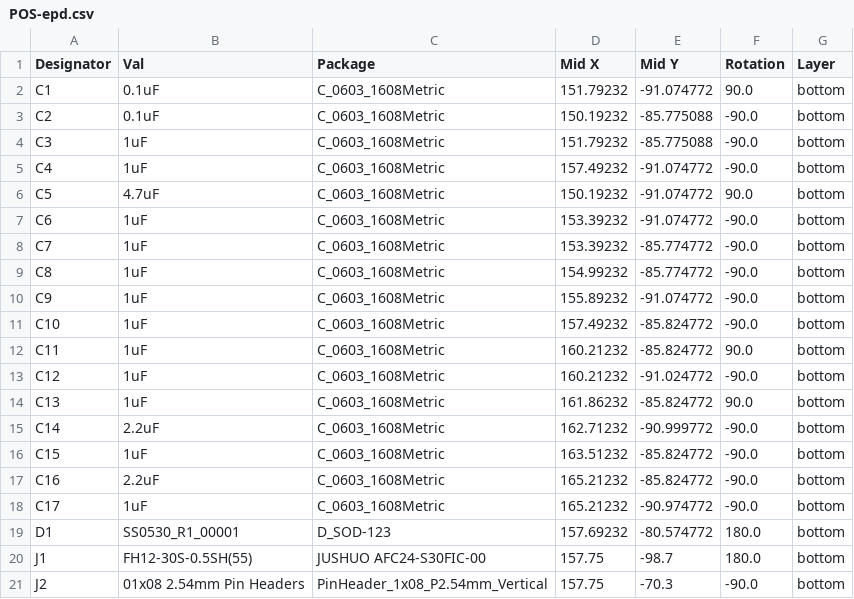
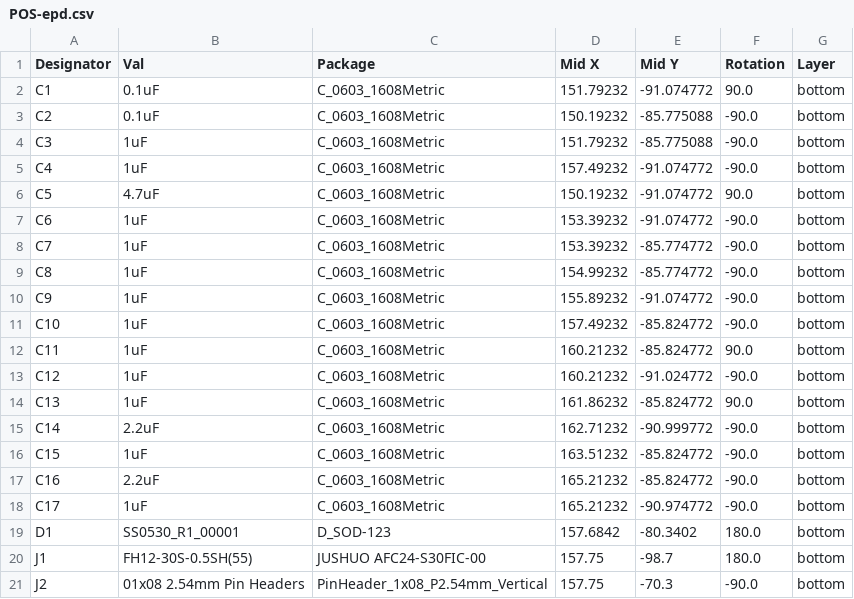
Before and after one commit to hRake/aloidia-keyboard, a CSV file: aloidia-pcb/epd/jlcpcb/assembly/POS-epd.csv, drawn as a sheet.

```diff
--- a/aloidia-pcb/epd/jlcpcb/assembly/POS-epd.csv
+++ b/aloidia-pcb/epd/jlcpcb/assembly/POS-epd.csv
@@ -18,3 +18,3 @@ C16,2.2uF,C_0603_1608Metric,165.21232,-85.824772,-90.0,bottom
 C17,1uF,C_0603_1608Metric,165.21232,-90.974772,-90.0,bottom
-D1,SS0530_R1_00001,D_SOD-123,157.69232,-80.574772,180.0,bottom
+D1,SS0530_R1_00001,D_SOD-123,157.6842,-80.3402,180.0,bottom
 J1,FH12-30S-0.5SH(55),JUSHUO AFC24-S30FIC-00,157.75,-98.7,180.0,bottom
```
Also changed, not shown: 16 other files.
